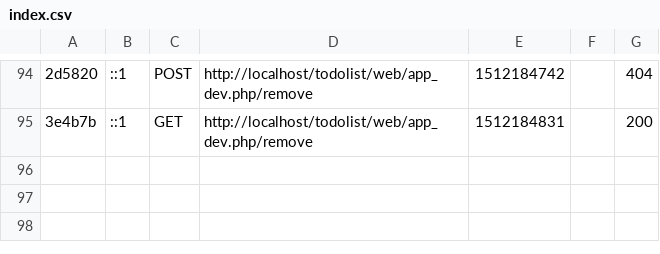
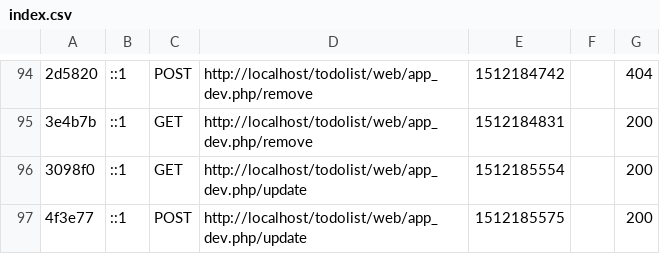
Before and after one commit to JTorrus/todoList_JT, a CSV file: var/cache/dev/profiler/index.csv, drawn as a sheet; only a part is shown, gaps mark what is left out; the diff names each change by its address in the sheet, - before the commit and + after, or states it on an @@ line.

```diff
--- a/var/cache/dev/profiler/index.csv
+++ b/var/cache/dev/profiler/index.csv
+row 96: 3098f0 | ::1 | GET | http://localhost/todolist/web/app_dev.php/update | 1512185554 |  | 200
+row 97: 4f3e77 | ::1 | POST | http://localhost/todolist/web/app_dev.php/update | 1512185575 |  | 200
```
Also changed, not shown: 19 other files.
